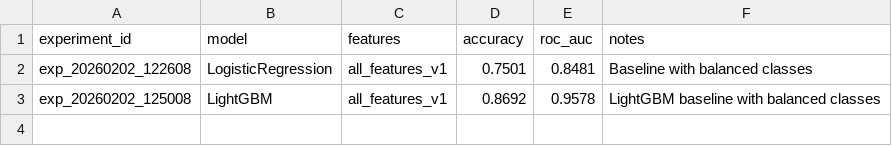
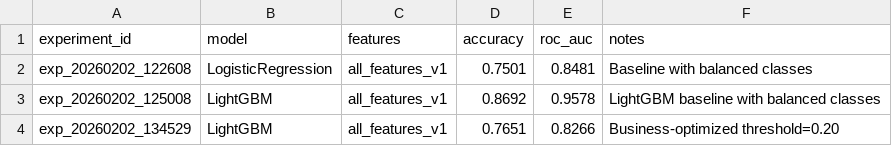
Before and after one commit to abdulrab787/customer-churn, a CSV file: experiments/experiment_log.csv, drawn as a sheet.

Commit message:
Add business cost-based threshold optimization for churn model

```diff
--- a/experiments/experiment_log.csv
+++ b/experiments/experiment_log.csv
@@ -3 +3,2 @@ exp_20260202_122608,LogisticRegression,all_features_v1,0.7501,0.8481,Baseline wi
 exp_20260202_125008,LightGBM,all_features_v1,0.8692,0.9578,LightGBM baseline with balanced classes
+exp_20260202_134529,LightGBM,all_features_v1,0.7651,0.8266,Business-optimized threshold=0.20
```
Also changed, not shown: 2 other files.
